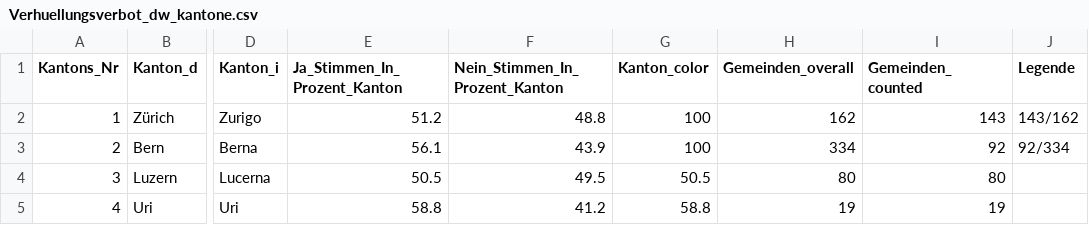
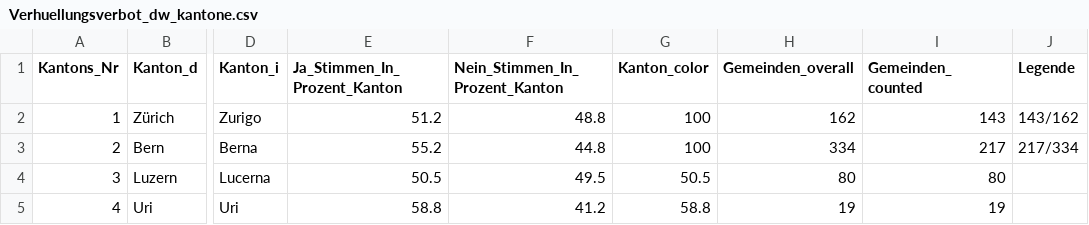
Before and after one commit to awp-finanznachrichten/lena_maerz2021, a CSV file: Output/Verhuellungsverbot_dw_kantone.csv, drawn as a sheet; only a part is shown, gaps mark what is left out; the diff names each change by its address in the sheet, - before the commit and + after, or states it on an @@ line.

```diff
--- a/Output/Verhuellungsverbot_dw_kantone.csv
+++ b/Output/Verhuellungsverbot_dw_kantone.csv
-E3 (Ja_Stimmen_In_Prozent_Kanton): 56.1
+E3 (Ja_Stimmen_In_Prozent_Kanton): 55.2
-F3 (Nein_Stimmen_In_Prozent_Kanton): 43.9
+F3 (Nein_Stimmen_In_Prozent_Kanton): 44.8
-I3 (Gemeinden_counted): 92
+I3 (Gemeinden_counted): 217
-J3 (Legende): 92/334
+J3 (Legende): 217/334
```
Also changed, not shown: Output/E-ID-Gesetz_dw_kantone.csv, Output/Indonesien_dw_kantone.csv, 5 other files.
